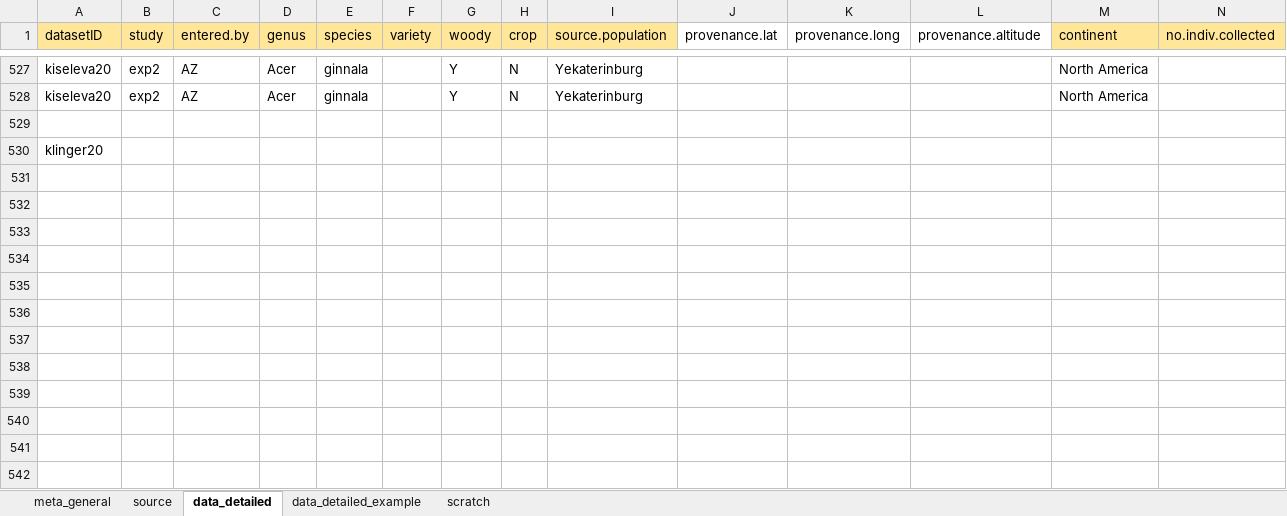
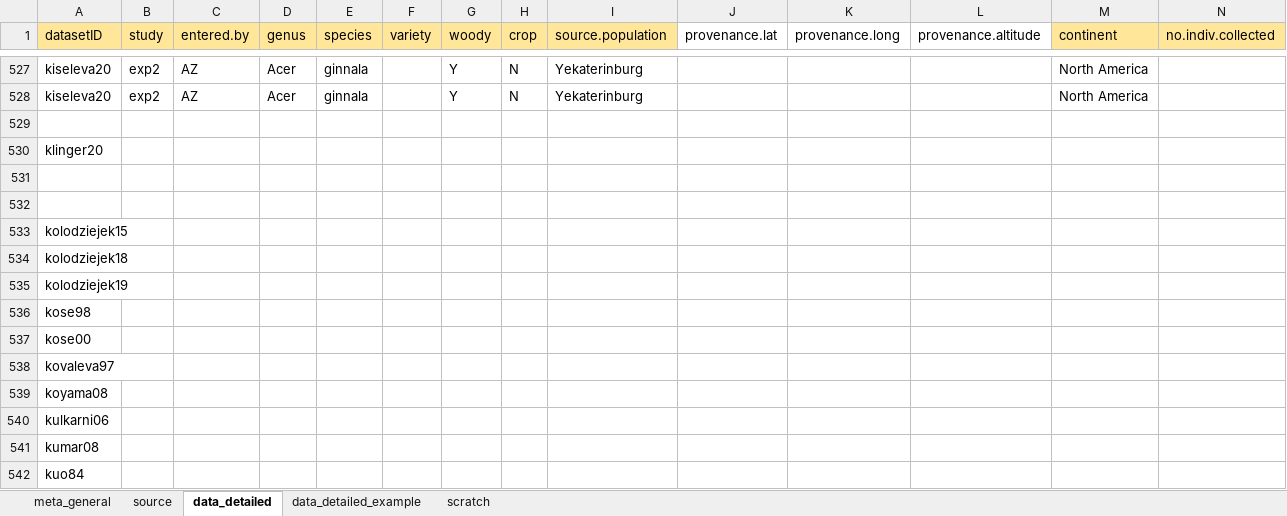
Before and after one commit to lizzieinvancouver/egret, an Excel workbook: data/oegres_AZ/oegres_AZ.xlsx, sheet data_detailed, drawn as a sheet; only a part is shown, gaps mark what is left out; values as stored, in another font and other column widths than the file's, no borders; rows hold the shown columns only; the diff names each change by its address in the sheet, - before the commit and + after, or states it on an @@ line.

```diff
--- a/data/oegres_AZ/oegres_AZ.xlsx (sheet data_detailed)
+++ b/data/oegres_AZ/oegres_AZ.xlsx (sheet data_detailed)
+row 531: (empty)
+row 532: (empty)
+row 533: kolodziejek15
+row 534: kolodziejek18
+row 535: kolodziejek19
+row 536: kose98
+row 537: kose00
+row 538: kovaleva97
+row 539: koyama08
+row 540: kulkarni06
+row 541: kumar08
+row 542: kuo84
```
Also changed, not shown: data/oegres.xlsx.
